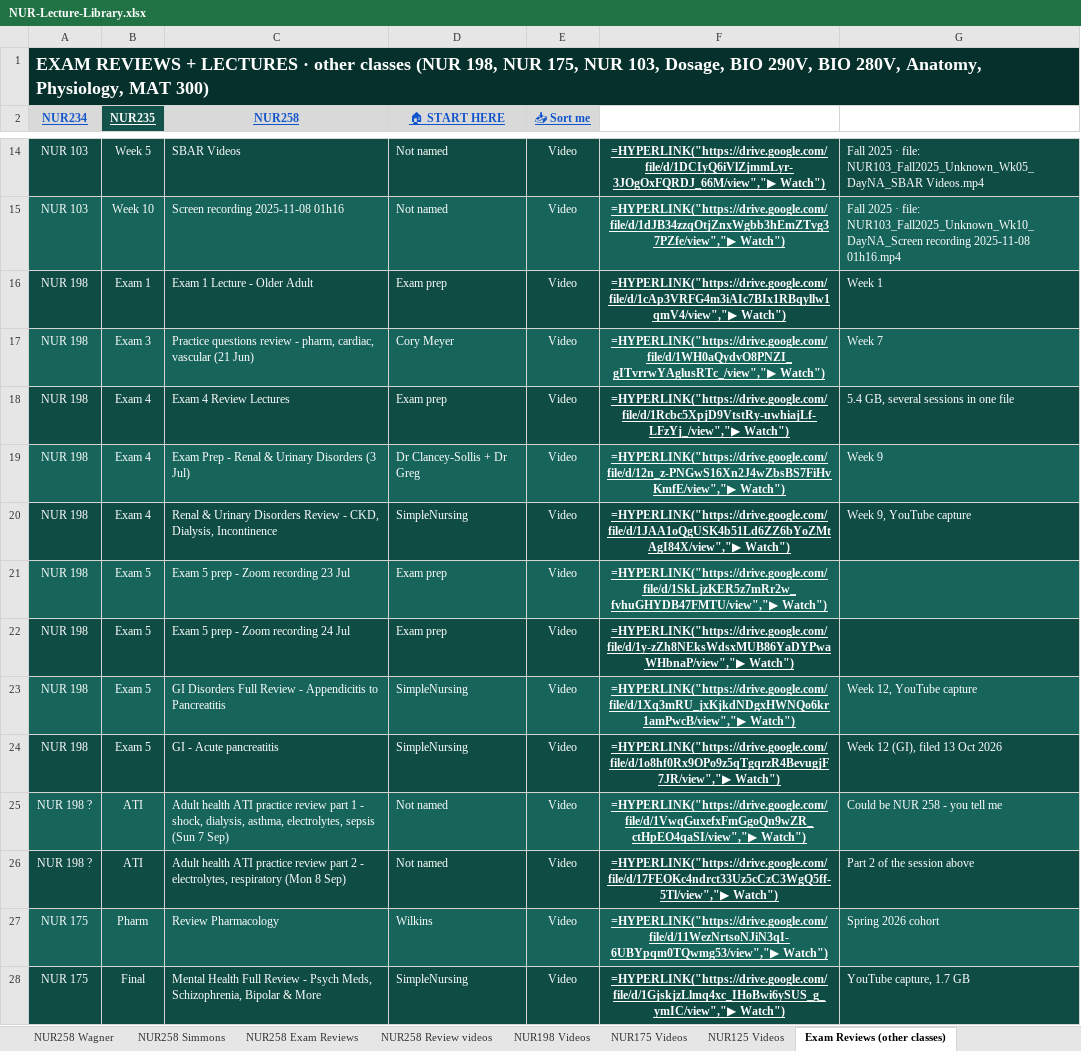
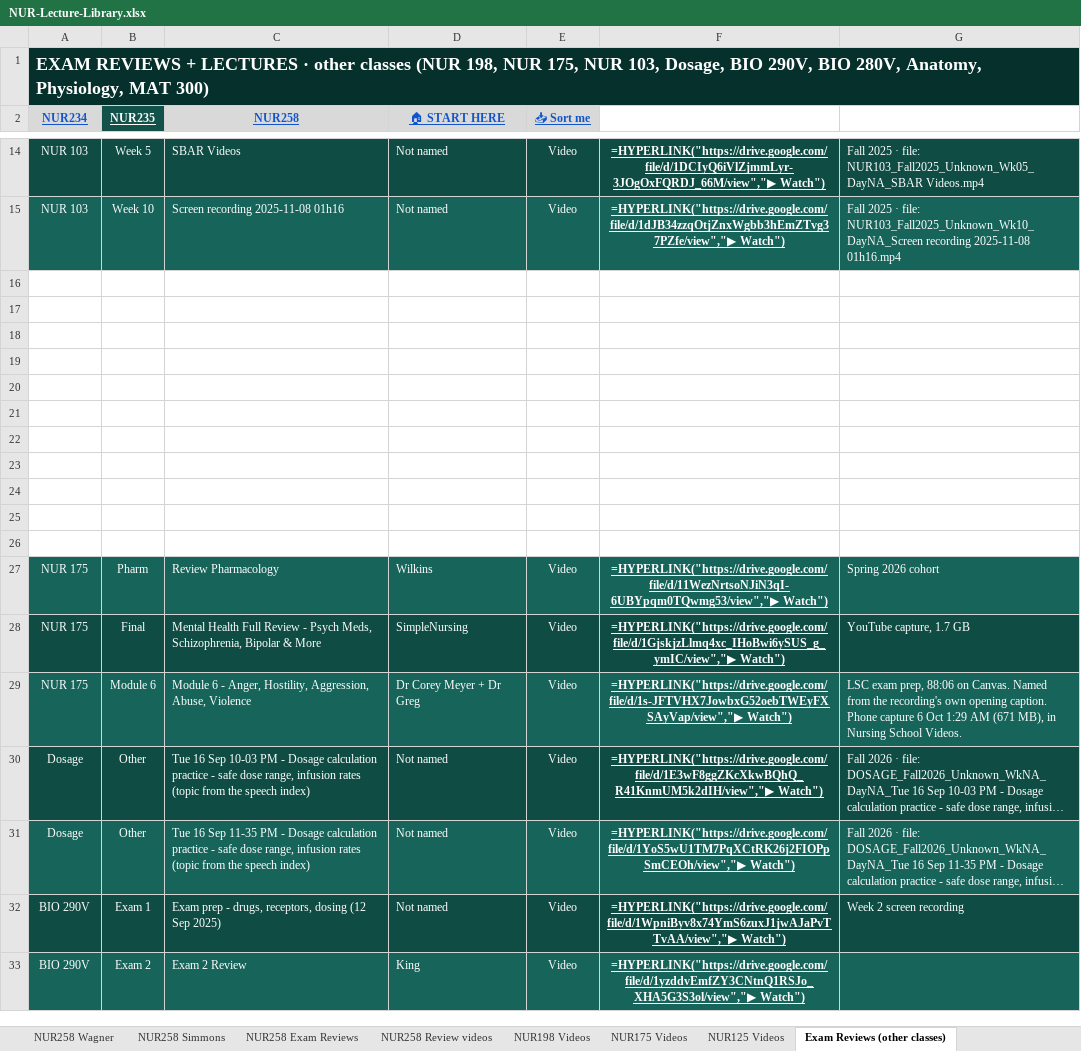
Before and after one commit to Arnold7777777/ABSN-Study-Hub, an Excel workbook: files/NUR-Lecture-Library.xlsx, sheet Exam Reviews (other classes), drawn as a sheet; only a part is shown, gaps mark what is left out; the shorter side is filled out with more unchanged rows; long unchanged cells end in …; values as stored, in another font and other column widths than the file's, no borders; formulas without a stored value are shown as written; the diff names each change by its address in the sheet, - before the commit and + after, or states it on an @@ line.

```diff
--- a/files/NUR-Lecture-Library.xlsx (sheet Exam Reviews (other classes))
+++ b/files/NUR-Lecture-Library.xlsx (sheet Exam Reviews (other classes))
-row 16: NUR 198 | Exam 1 | Exam 1 Lecture - Older Adult | Exam prep | Video | =HYPERLINK("https://drive.google.com/file/d/1cAp3VRFG4m3iAIc7BIx1RBqyllw1qmV4/view","▶ Watch") | Week 1
+row 16: (empty)
-A16:G16 fill: #0F4C44
+A16:G16 fill: none
-row 17: NUR 198 | Exam 3 | Practice questions review - pharm, cardiac, vascular (21 Jun) | Cory Meyer | Video | =HYPERLINK("https://drive.google.com/file/d/1WH0aQydvO8PNZI_gITvrrwYAglusRTc_/view","▶ Watch") | Week 7
+row 17: (empty)
-A17:G17 fill: #16645A
+A17:G17 fill: none
-row 18: NUR 198 | Exam 4 | Exam 4 Review Lectures | Exam prep | Video | =HYPERLINK("https://drive.google.com/file/d/1Rcbc5XpjD9VtstRy-uwhiajLf-LFzYj_/view","▶ Watch") | 5.4 GB, several sessions in one file
+row 18: (empty)
-A18:G18 fill: #0F4C44
+A18:G18 fill: none
-row 19: NUR 198 | Exam 4 | Exam Prep - Renal & Urinary Disorders (3 Jul) | Dr Clancey-Sollis + Dr Greg | Video | =HYPERLINK("https://drive.google.com/file/d/12n_z-PNGwS16Xn2J4wZbsBS7FiHvKmfE/view","▶ Watch") | Week 9
+row 19: (empty)
-A19:G19 fill: #16645A
+A19:G19 fill: none
-row 20: NUR 198 | Exam 4 | Renal & Urinary Disorders Review - CKD, Dialysis, Incontinence | SimpleNursing | Video | =HYPERLINK("https://drive.google.com/file/d/1JAA1oQgUSK4b51Ld6ZZ6bYoZMtAgI84X/view","▶ Watch") | Week 9, YouTube capture
+row 20: (empty)
-A20:G20 fill: #0F4C44
+A20:G20 fill: none
-row 21: NUR 198 | Exam 5 | Exam 5 prep - Zoom recording 23 Jul | Exam prep | Video | =HYPERLINK("https://drive.google.com/file/d/1SkLjzKER5z7mRr2w_fvhuGHYDB47FMTU/view","▶ Watch")
+row 21: (empty)
-A21:G21 fill: #16645A
+A21:G21 fill: none
-row 22: NUR 198 | Exam 5 | Exam 5 prep - Zoom recording 24 Jul | Exam prep | Video | =HYPERLINK("https://drive.google.com/file/d/1y-zZh8NEksWdsxMUB86YaDYPwaWHbnaP/view","▶ Watch")
+row 22: (empty)
-A22:G22 fill: #0F4C44
+A22:G22 fill: none
-row 23: NUR 198 | Exam 5 | GI Disorders Full Review - Appendicitis to Pancreatitis | SimpleNursing | Video | =HYPERLINK("https://drive.google.com/file/d/1Xq3mRU_jxKjkdNDgxHWNQo6kr1amPwcB/view","▶ Watch") | Week 12, YouTube capture
+row 23: (empty)
-A23:G23 fill: #16645A
+A23:G23 fill: none
-row 24: NUR 198 | Exam 5 | GI - Acute pancreatitis | SimpleNursing | Video | =HYPERLINK("https://drive.google.com/file/d/1o8hf0Rx9OPo9z5qTgqrzR4BevugjF7JR/view","▶ Watch") | Week 12 (GI), filed 13 Oct 2026
+row 24: (empty)
-A24:G24 fill: #0F4C44
+A24:G24 fill: none
-row 25: NUR 198 ? | ATI | Adult health ATI practice review part 1 - shock, dialysis, asthma, electrolytes, sepsis (Sun 7 Sep) | Not named | Video | =HYPERLINK("https://drive.google.com/file/d/1VwqGuxefxFmGgoQn9wZR_ctHpEO4qaSI/view","▶ Watch") | Could be NUR 258 - you tell me
+row 25: (empty)
-A25:G25 fill: #16645A
+A25:G25 fill: none
-row 26: NUR 198 ? | ATI | Adult health ATI practice review part 2 - electrolytes, respiratory (Mon 8 Sep) | Not named | Video | =HYPERLINK("https://drive.google.com/file/d/17FEOKc4ndrct33Uz5cCzC3WgQ5ff-5Tl/view","▶ Watch") | Part 2 of the session above
+row 26: (empty)
-A26:G26 fill: #0F4C44
+A26:G26 fill: none
```
Also changed, not shown: sheet NUR198 Videos, sheet NUR234 Buhler, sheet NUR235 Exam Reviews, sheet NUR258 Simmons, hidden cells, 23 other files.
